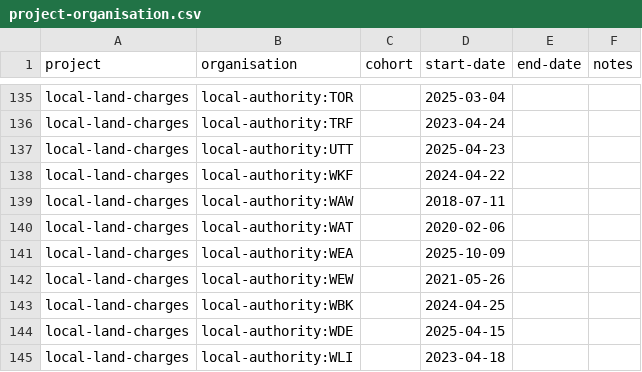
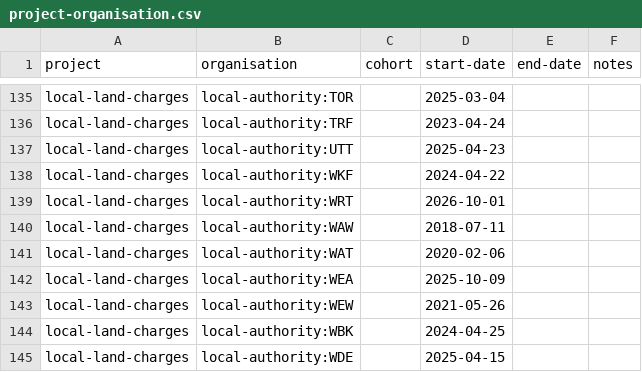
Before and after one commit to digital-land/specification, a CSV file: specification/project-organisation.csv, drawn as a sheet; only a part is shown, gaps mark what is left out; the shorter side is filled out with more unchanged rows.

Commit message:
Rebuilt specification 2026-09-04

```diff
--- a/specification/project-organisation.csv
+++ b/specification/project-organisation.csv
@@ -138,2 +138,3 @@ local-land-charges,local-authority:UTT,,2025-04-23,,
 local-land-charges,local-authority:WKF,,2024-04-22,,
+local-land-charges,local-authority:WRT,,2026-10-01,,
 local-land-charges,local-authority:WAW,,2018-07-11,,
```
